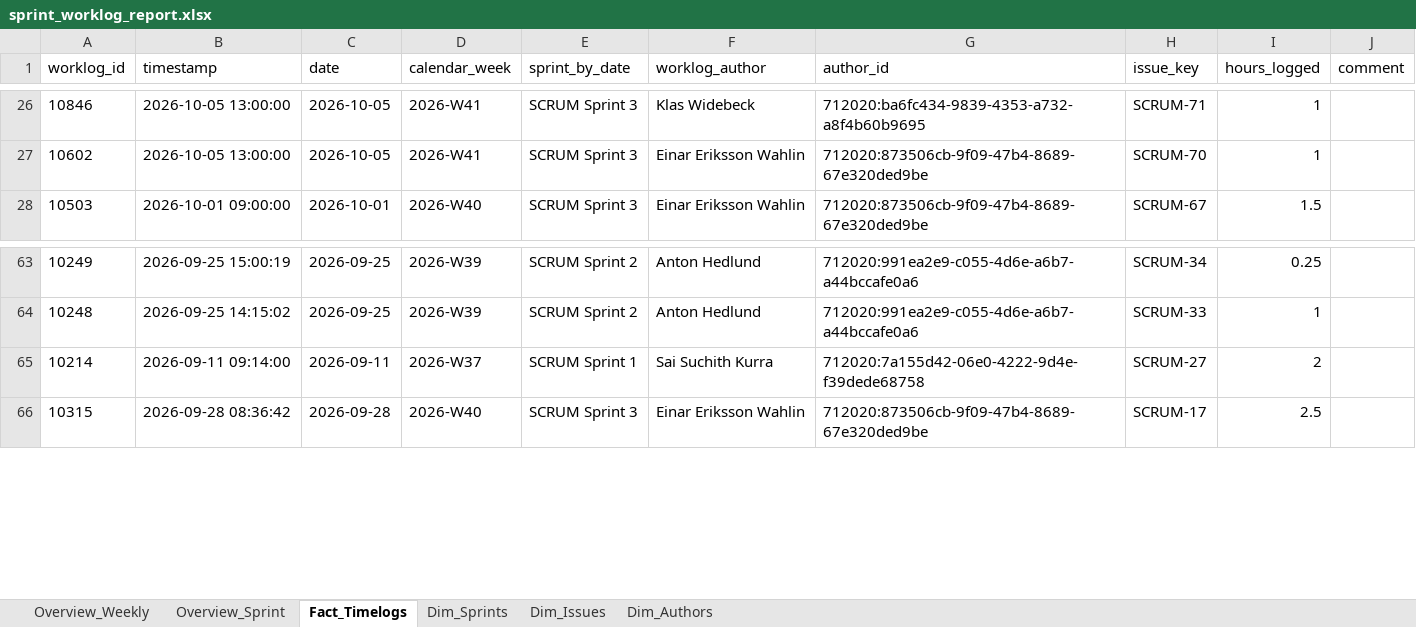
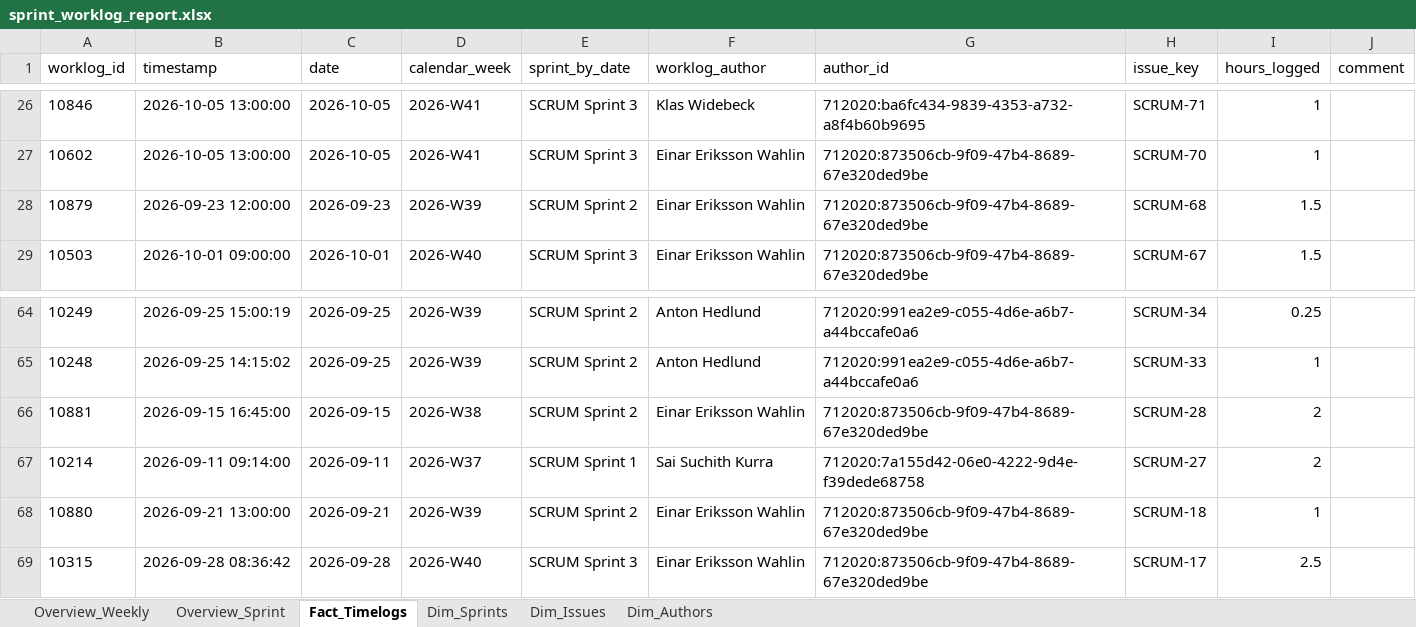
Before and after one commit to calvinkoch00/uppsala_worklog_report, an Excel workbook: sprint_worklog_report.xlsx, sheet Fact_Timelogs, drawn as a sheet; only a part is shown, gaps mark what is left out; values as stored, in another font and other column widths than the file's, no borders; the diff names each change by its address in the sheet, - before the commit and + after, or states it on an @@ line.

```diff
--- a/sprint_worklog_report.xlsx (sheet Fact_Timelogs)
+++ b/sprint_worklog_report.xlsx (sheet Fact_Timelogs)
+row 28: 10879 | 2026-09-23 12:00:00 | 2026-09-23 | 2026-W39 | SCRUM Sprint 2 | Einar Eriksson Wahlin | 712020:873506cb-9f09-47b4-8689-67e320ded9be | SCRUM-68 | 1.5
+row 66: 10881 | 2026-09-15 16:45:00 | 2026-09-15 | 2026-W38 | SCRUM Sprint 2 | Einar Eriksson Wahlin | 712020:873506cb-9f09-47b4-8689-67e320ded9be | SCRUM-28 | 2
+row 68: 10880 | 2026-09-21 13:00:00 | 2026-09-21 | 2026-W39 | SCRUM Sprint 2 | Einar Eriksson Wahlin | 712020:873506cb-9f09-47b4-8689-67e320ded9be | SCRUM-18 | 1
```
Also changed, not shown: sheet Dim_Issues, sheet Overview_Weekly, sheet Overview_Sprint, 4 other files.
